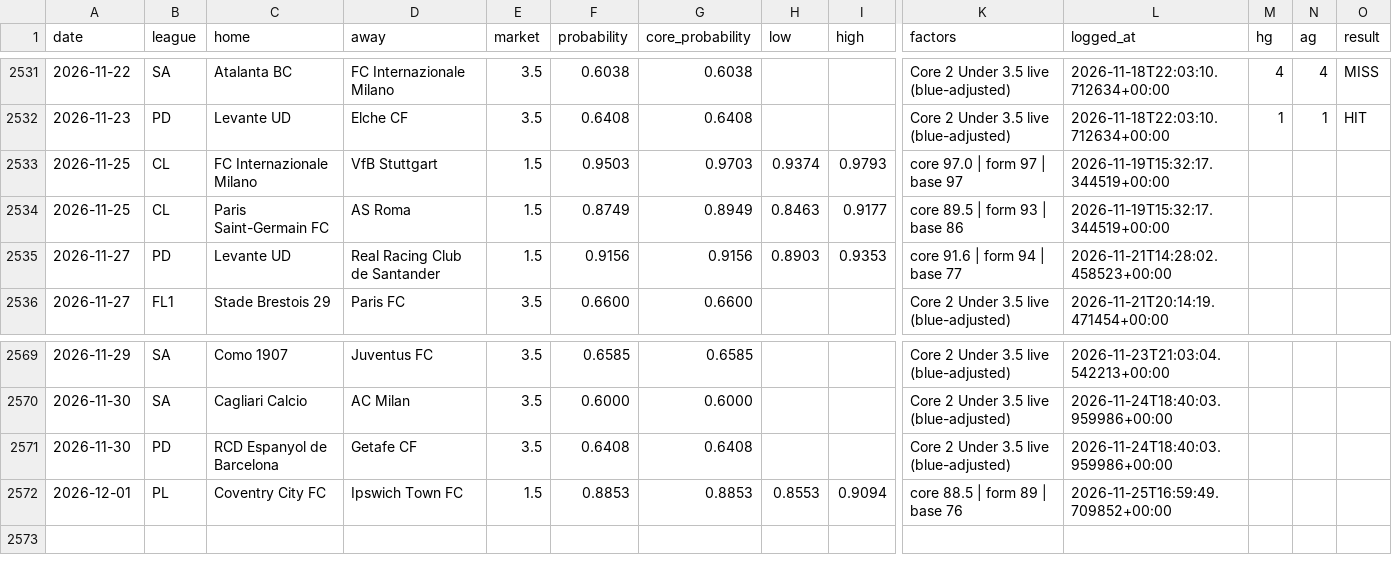
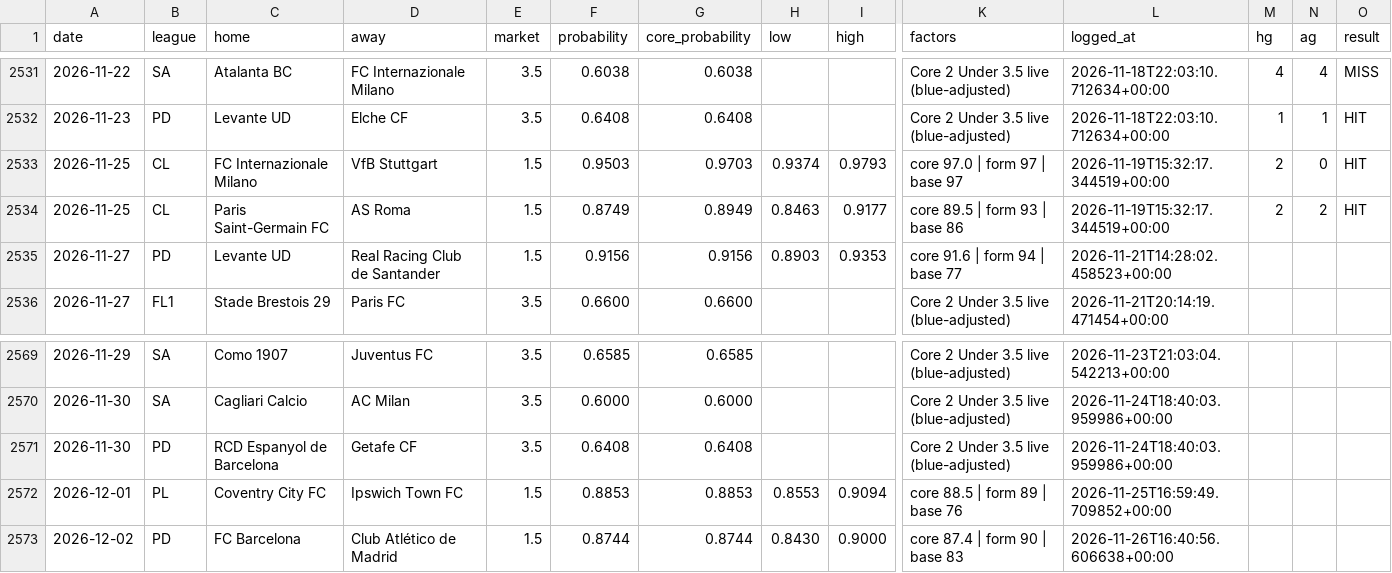
Before and after one commit to AgainBuilds/BARBADOX-MODEL, a CSV file: picks.csv, drawn as a sheet; only a part is shown, gaps mark what is left out; rows hold the shown columns only; the diff names each change by its address in the sheet, - before the commit and + after, or states it on an @@ line.

```diff
--- a/picks.csv
+++ b/picks.csv
-M2533:M2534 (hg): (empty)
+M2533:M2534 (hg): 2
-N2533 (ag): (empty)
+N2533 (ag): 0
-O2533:O2534 (result): (empty)
+O2533:O2534 (result): HIT
-N2534 (ag): (empty)
+N2534 (ag): 2
+row 2573: 2026-12-02 | PD | FC Barcelona | Club Atlético de Madrid | 1.5 | 0.8744 | 0.8744 | 0.8430 | 0.9000 | core 87.4 | form 90 | base 83 | 2026-11-26T16:40:56.606638+00:00
```
Also changed, not shown: blue_balances.csv, blue_ledger.csv, 2 other files.
